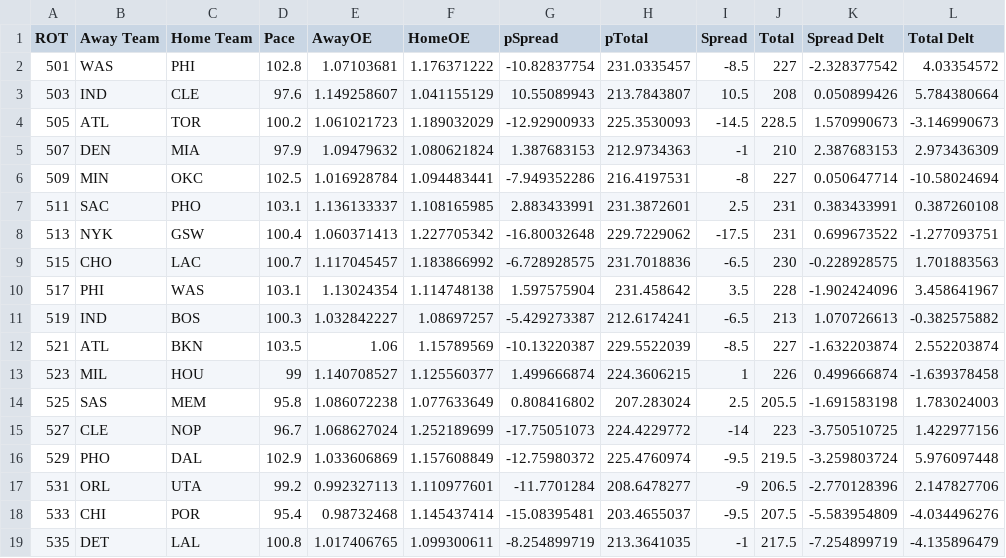
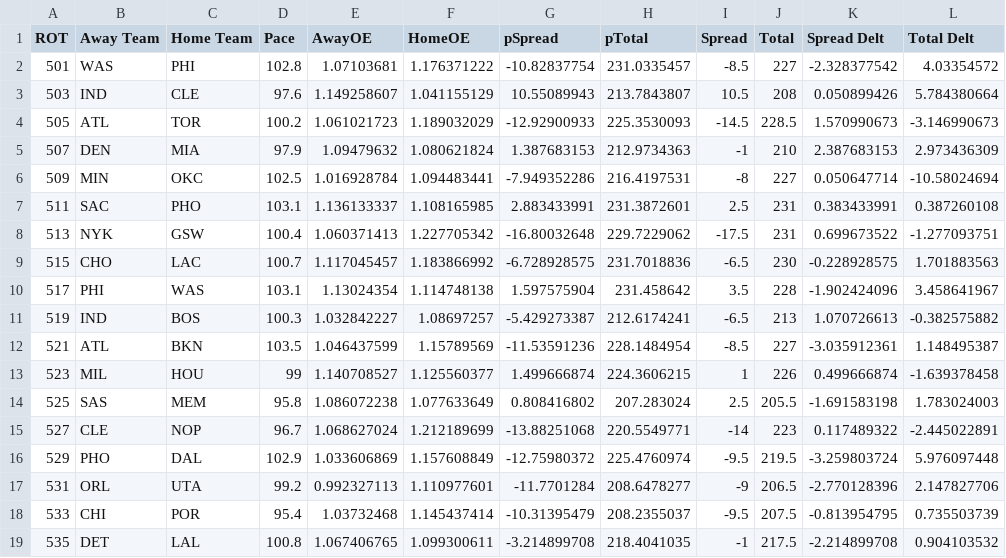
Before and after one commit to kjhogan/FanDuel, a CSV file: modeloutput.csv, drawn as a sheet.

Commit message:
Update modeloutput.csv

```diff
--- a/modeloutput.csv
+++ b/modeloutput.csv
@@ -11,9 +11,9 @@ ROT,Away Team,Home Team,Pace,AwayOE,HomeOE,pSpread,pTotal,Spread,Total,Spread De
 519,IND,BOS,100.3,1.032842227,1.08697257,-5.429273387,212.6174241,-6.5,213,1.070726613,-0.382575882
-521,ATL,BKN,103.5,1.06,1.15789569,-10.13220387,229.5522039,-8.5,227,-1.632203874,2.552203874
+521,ATL,BKN,103.5,1.046437599,1.15789569,-11.53591236,228.1484954,-8.5,227,-3.035912361,1.148495387
 523,MIL,HOU,99,1.140708527,1.125560377,1.499666874,224.3606215,1,226,0.499666874,-1.639378458
 525,SAS,MEM,95.8,1.086072238,1.077633649,0.808416802,207.283024,2.5,205.5,-1.691583198,1.783024003
-527,CLE,NOP,96.7,1.068627024,1.252189699,-17.75051073,224.4229772,-14,223,-3.750510725,1.422977156
+527,CLE,NOP,96.7,1.068627024,1.212189699,-13.88251068,220.5549771,-14,223,0.117489322,-2.445022891
 529,PHO,DAL,102.9,1.033606869,1.157608849,-12.75980372,225.4760974,-9.5,219.5,-3.259803724,5.976097448
 531,ORL,UTA,99.2,0.992327113,1.110977601,-11.7701284,208.6478277,-9,206.5,-2.770128396,2.147827706
-533,CHI,POR,95.4,0.98732468,1.145437414,-15.08395481,203.4655037,-9.5,207.5,-5.583954809,-4.034496276
-535,DET,LAL,100.8,1.017406765,1.099300611,-8.254899719,213.3641035,-1,217.5,-7.254899719,-4.135896479
+533,CHI,POR,95.4,1.03732468,1.145437414,-10.31395479,208.2355037,-9.5,207.5,-0.813954795,0.735503739
+535,DET,LAL,100.8,1.067406765,1.099300611,-3.214899708,218.4041035,-1,217.5,-2.214899708,0.904103532
```
